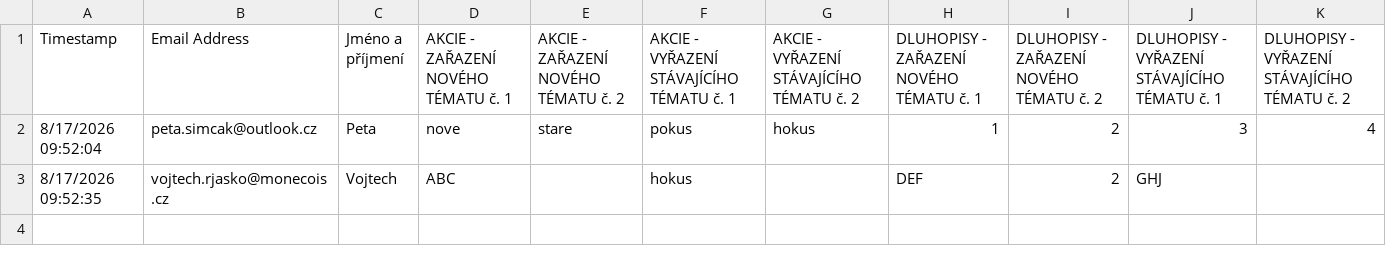
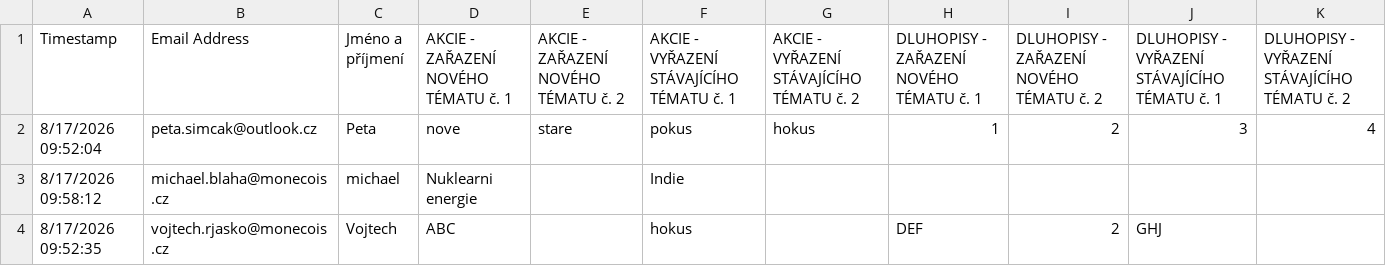
Before and after one commit to custom-alg/OK-Form, a CSV file: data/kola/2026-08-17-3/navrhy.csv, drawn as a sheet; the diff names each change by its address in the sheet, - before the commit and + after, or states it on an @@ line.

Commit message:
Ruční doplnění: michael – Témata – návrhy doplněno ručně

```diff
--- a/data/kola/2026-08-17-3/navrhy.csv
+++ b/data/kola/2026-08-17-3/navrhy.csv
+row 3: 8/17/2026 09:58:12 | michael.blaha@monecois.cz | michael | Nuklearni energie |  | Indie
```
Also changed, not shown: 3 other files.
